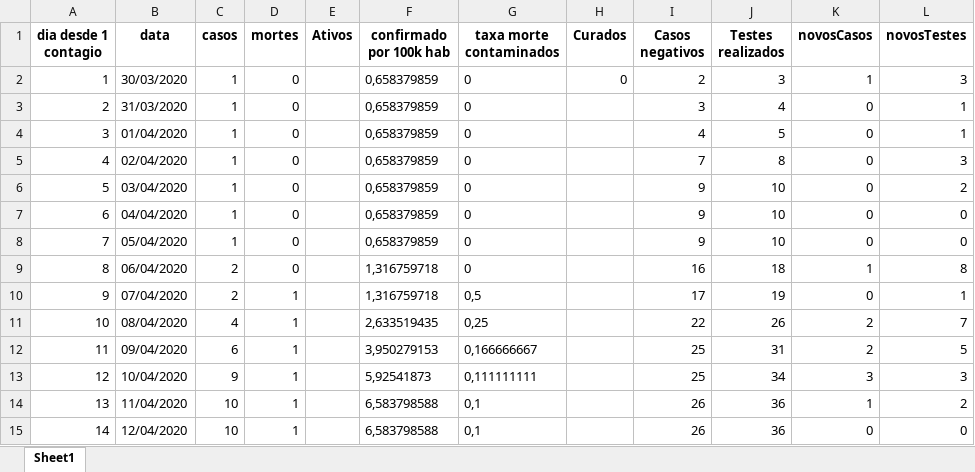
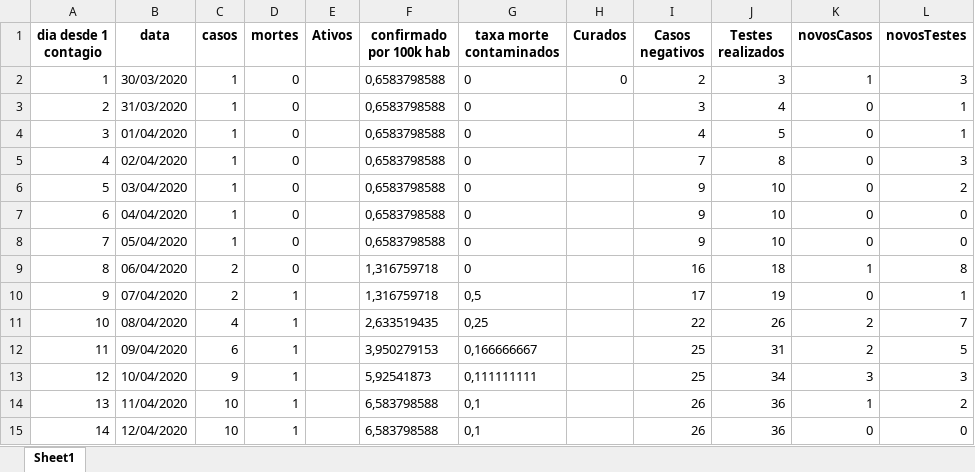
Before and after one commit to Zamariolo/MogiOpenData, an Excel workbook: Dados/dadosCasosCOVIDMogiGuacu.xlsx, sheet Sheet1, drawn as a sheet; only a part is shown; values as stored, in another font and other column widths than the file's, no borders; the diff covers the shown part only; the diff names each change by its address in the sheet, - before the commit and + after, or states it on an @@ line.

```diff
--- a/Dados/dadosCasosCOVIDMogiGuacu.xlsx (sheet Sheet1)
+++ b/Dados/dadosCasosCOVIDMogiGuacu.xlsx (sheet Sheet1)
-F2:F8 (confirmado por 100k hab): 0,658379859
+F2:F8 (confirmado por 100k hab): 0,6583798588
```
Also changed, not shown: 1 added row and 19 edited cells elsewhere in this sheet, Dados/dadosIsolamentoMogiGuacu.xlsx, 6 other files.
